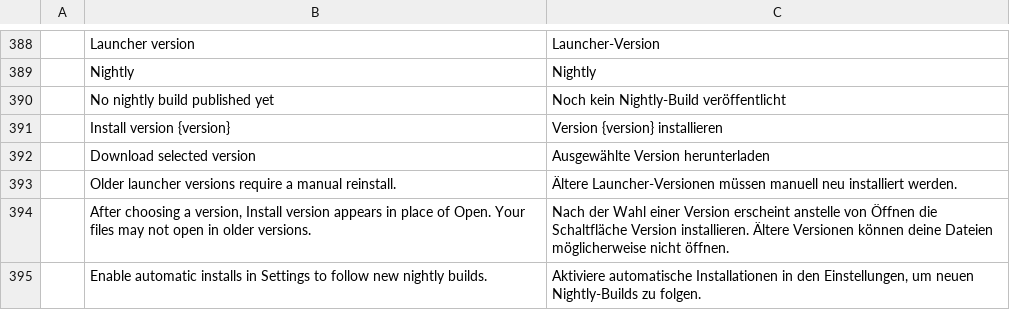
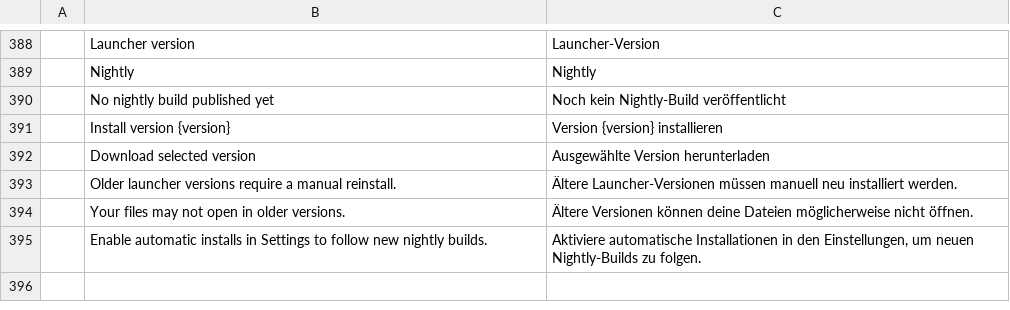
Before and after one commit to AlbertYm/craft-launcher, a TSV file: crates/ui-egui/src/i18n/de.tsv, drawn as a sheet; only a part is shown, gaps mark what is left out; removed rows and columns are numbered as before the commit, all else as after; the diff names each change by its address in the sheet, - before the commit and + after, or states it on an @@ line.

```diff
--- a/crates/ui-egui/src/i18n/de.tsv
+++ b/crates/ui-egui/src/i18n/de.tsv
-row 394:  | After choosing a version, Install version appears in place of Open. Your files may not open in older versions. | Nach der Wahl einer Version erscheint anstelle von Öffnen die Schaltfläche Version installieren. Ältere Versionen können deine Dateien möglicherweise nicht öffnen.
+row 394:  | Your files may not open in older versions. | Ältere Versionen können deine Dateien möglicherweise nicht öffnen.
```
Also changed, not shown: crates/ui-egui/src/i18n/fr.tsv, crates/ui-egui/src/i18n/hu.tsv, 10 other files.
